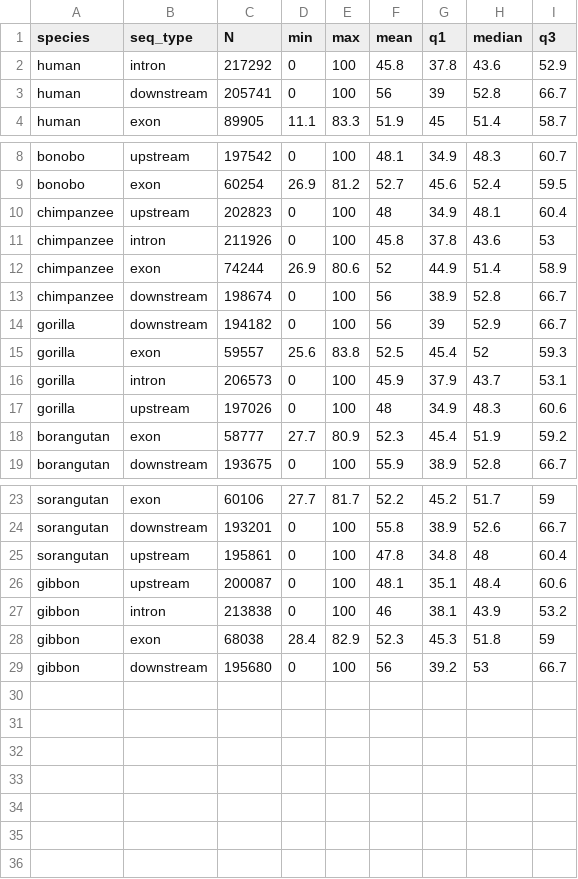
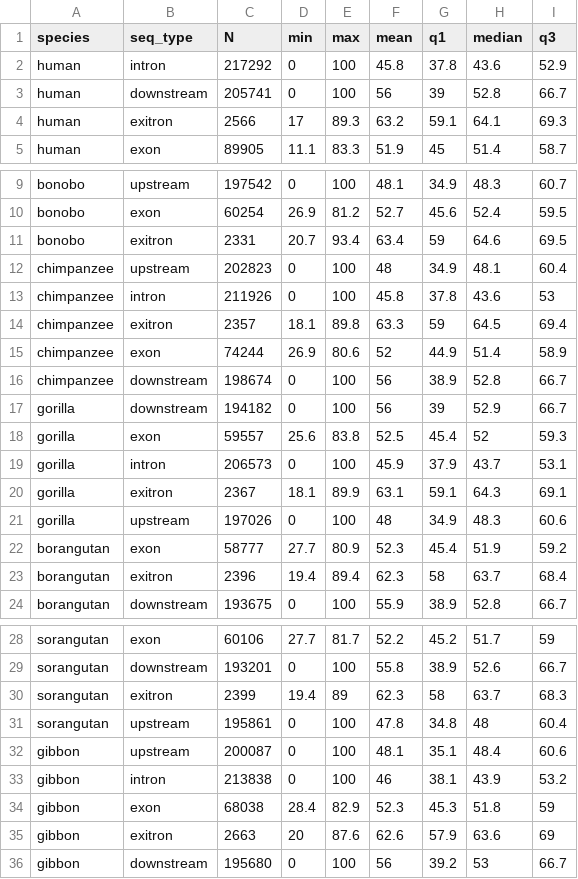
Before and after one commit to AswinSSoman/SCFR_aswin, a TSV file: aswin/exon_shadow/composition/gc_distribution.tsv, drawn as a sheet; only a part is shown, gaps mark what is left out.

Commit message:
added exitron in composition

```diff
--- a/aswin/exon_shadow/composition/gc_distribution.tsv
+++ b/aswin/exon_shadow/composition/gc_distribution.tsv
@@ -3,2 +3,3 @@ human	intron	217292	0	100	45.8	37.8	43.6	52.9
 human	downstream	205741	0	100	56	39	52.8	66.7
+human	exitron	2566	17	89.3	63.2	59.1	64.1	69.3
 human	exon	89905	11.1	83.3	51.9	45	51.4	58.7
@@ -9,4 +10,6 @@ bonobo	upstream	197542	0	100	48.1	34.9	48.3	60.7
 bonobo	exon	60254	26.9	81.2	52.7	45.6	52.4	59.5
+bonobo	exitron	2331	20.7	93.4	63.4	59	64.6	69.5
 chimpanzee	upstream	202823	0	100	48	34.9	48.1	60.4
 chimpanzee	intron	211926	0	100	45.8	37.8	43.6	53
+chimpanzee	exitron	2357	18.1	89.8	63.3	59	64.5	69.4
 chimpanzee	exon	74244	26.9	80.6	52	44.9	51.4	58.9
@@ -16,4 +19,6 @@ gorilla	exon	59557	25.6	83.8	52.5	45.4	52	59.3
 gorilla	intron	206573	0	100	45.9	37.9	43.7	53.1
+gorilla	exitron	2367	18.1	89.9	63.1	59.1	64.3	69.1
 gorilla	upstream	197026	0	100	48	34.9	48.3	60.6
 borangutan	exon	58777	27.7	80.9	52.3	45.4	51.9	59.2
+borangutan	exitron	2396	19.4	89.4	62.3	58	63.7	68.4
 borangutan	downstream	193675	0	100	55.9	38.9	52.8	66.7
@@ -24,2 +29,3 @@ sorangutan	exon	60106	27.7	81.7	52.2	45.2	51.7	59
 sorangutan	downstream	193201	0	100	55.8	38.9	52.6	66.7
+sorangutan	exitron	2399	19.4	89	62.3	58	63.7	68.3
 sorangutan	upstream	195861	0	100	47.8	34.8	48	60.4
@@ -28,2 +34,3 @@ gibbon	intron	213838	0	100	46	38.1	43.9	53.2
 gibbon	exon	68038	28.4	82.9	52.3	45.3	51.8	59
+gibbon	exitron	2663	20	87.6	62.6	57.9	63.6	69
 gibbon	downstream	195680	0	100	56	39.2	53	66.7
```
Also changed, not shown: aswin/exon_shadow/composition/at_distribution.tsv, aswin/exon_shadow/composition/avg_at_stretch_distribution.tsv, 3 other files.
